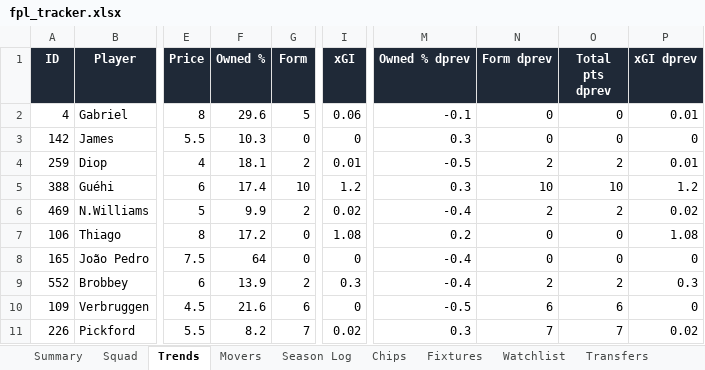
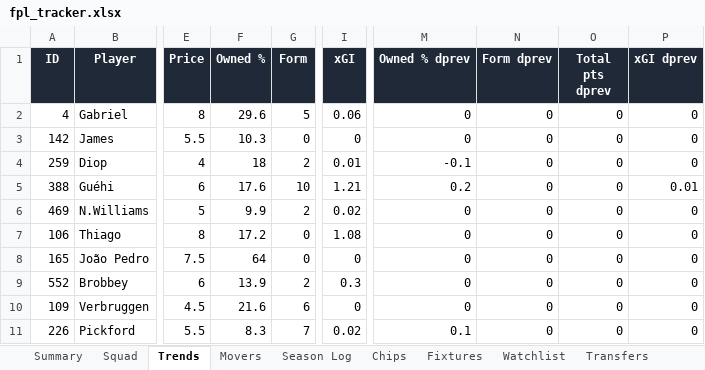
Before and after one commit to therealsammy/fpl, an Excel workbook: fpl_tracker.xlsx, sheet Trends, drawn as a sheet; only a part is shown, gaps mark what is left out; values as stored, in another font and other column widths than the file's, no borders; the diff covers the shown part only; the diff names each change by its address in the sheet, - before the commit and + after, or states it on an @@ line.

```diff
--- a/fpl_tracker.xlsx (sheet Trends)
+++ b/fpl_tracker.xlsx (sheet Trends)
-M2 (Owned % dprev): -0.1
+M2 (Owned % dprev): 0
-P2 (xGI dprev): 0.01
+P2 (xGI dprev): 0
-M3 (Owned % dprev): 0.3
+M3 (Owned % dprev): 0
-F4 (Owned %): 18.1
+F4 (Owned %): 18
-M4 (Owned % dprev): -0.5
+M4 (Owned % dprev): -0.1
-N4 (Form dprev): 2
+N4 (Form dprev): 0
-O4 (Total pts dprev): 2
+O4 (Total pts dprev): 0
-P4 (xGI dprev): 0.01
+P4 (xGI dprev): 0
-F5 (Owned %): 17.4
+F5 (Owned %): 17.6
-I5 (xGI): 1.2
+I5 (xGI): 1.21
-M5 (Owned % dprev): 0.3
+M5 (Owned % dprev): 0.2
-N5 (Form dprev): 10
+N5 (Form dprev): 0
-O5 (Total pts dprev): 10
+O5 (Total pts dprev): 0
-P5 (xGI dprev): 1.2
+P5 (xGI dprev): 0.01
-M6 (Owned % dprev): -0.4
+M6 (Owned % dprev): 0
-N6 (Form dprev): 2
+N6 (Form dprev): 0
-O6 (Total pts dprev): 2
+O6 (Total pts dprev): 0
-P6 (xGI dprev): 0.02
+P6 (xGI dprev): 0
-M7 (Owned % dprev): 0.2
+M7 (Owned % dprev): 0
-P7 (xGI dprev): 1.08
+P7 (xGI dprev): 0
-M8:M9 (Owned % dprev): -0.4
+M8:M9 (Owned % dprev): 0
-N9 (Form dprev): 2
+N9 (Form dprev): 0
-O9 (Total pts dprev): 2
+O9 (Total pts dprev): 0
-P9 (xGI dprev): 0.3
+P9 (xGI dprev): 0
-M10 (Owned % dprev): -0.5
+M10 (Owned % dprev): 0
-N10 (Form dprev): 6
+N10 (Form dprev): 0
-O10 (Total pts dprev): 6
+O10 (Total pts dprev): 0
-F11 (Owned %): 8.2
+F11 (Owned %): 8.3
-M11 (Owned % dprev): 0.3
+M11 (Owned % dprev): 0.1
-N11 (Form dprev): 7
+N11 (Form dprev): 0
-O11 (Total pts dprev): 7
+O11 (Total pts dprev): 0
-P11 (xGI dprev): 0.02
+P11 (xGI dprev): 0
```
Also changed, not shown: 20 edited cells elsewhere in this sheet, sheet History, sheet All Players, sheet Movers, sheet Watchlist, sheet Squad, sheet Summary, 1 other file.
